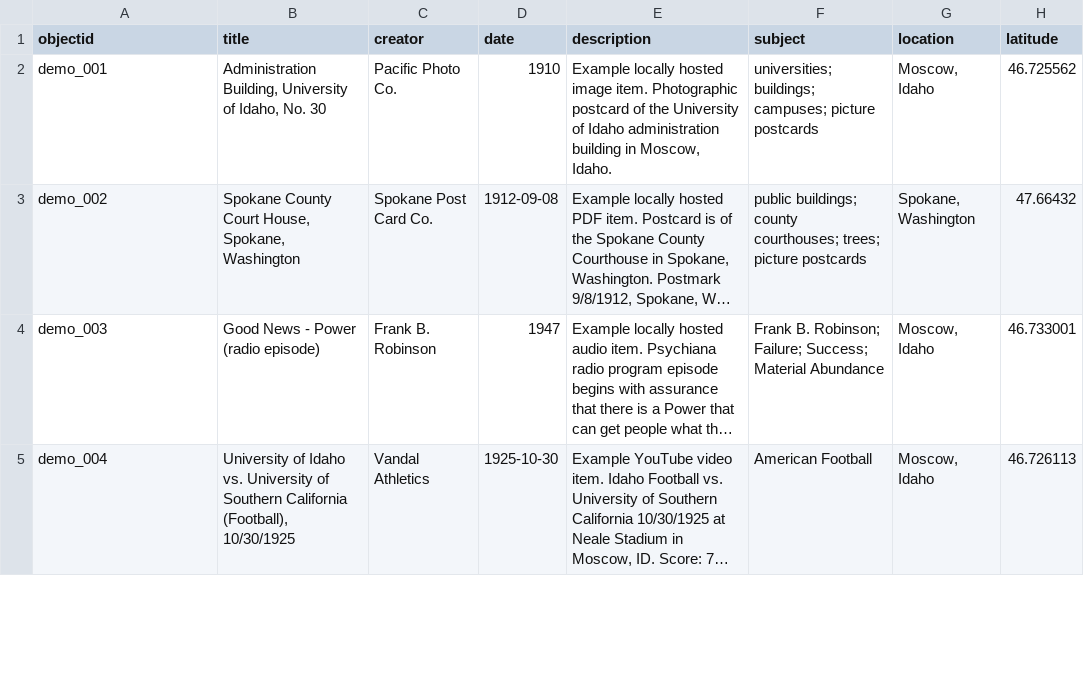
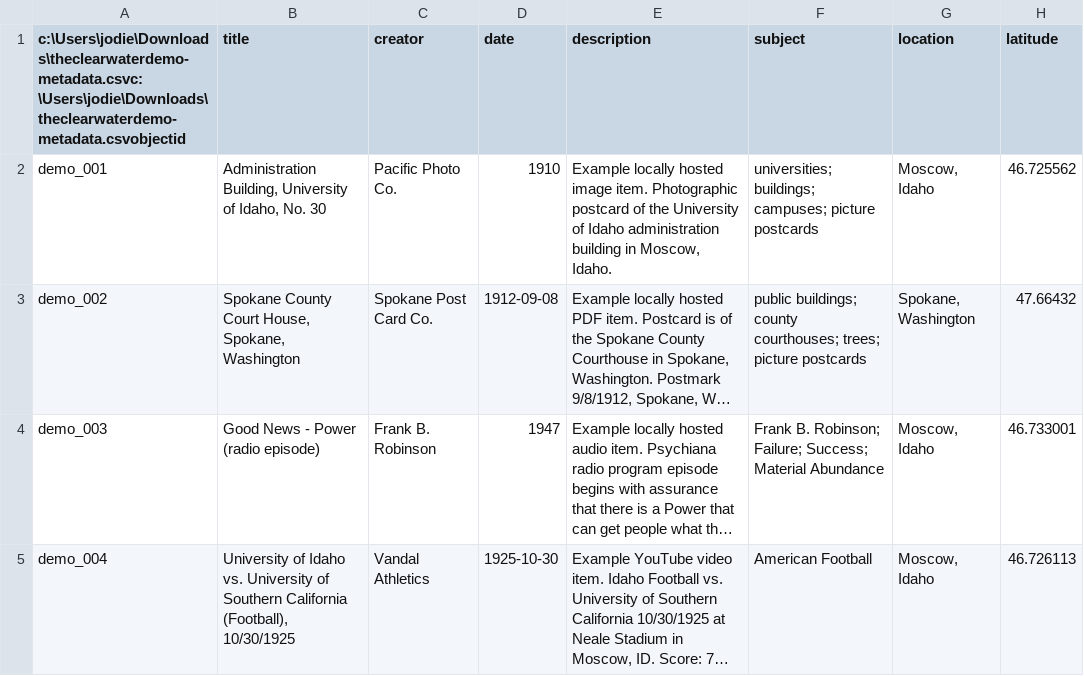
Before and after one commit to KewTen/theclearwater, a CSV file: _data/demo-metadata.csv, drawn as a sheet; only a part is shown; long unchanged cells end in …; the diff names each change by its address in the sheet, - before the commit and + after, or states it on an @@ line.

```diff
--- a/_data/demo-metadata.csv
+++ b/_data/demo-metadata.csv
-A1: objectid
+A1: c:\Users\jodie\Downloads\theclearwaterdemo-metadata.csvc:\Users\jodie\Downloads\theclearwaterdemo-metadata.csvobjectid
```
Also changed, not shown: _data/theclearwaterdemo-metadata.csv, objects/object_list.csv, 29 other files.
